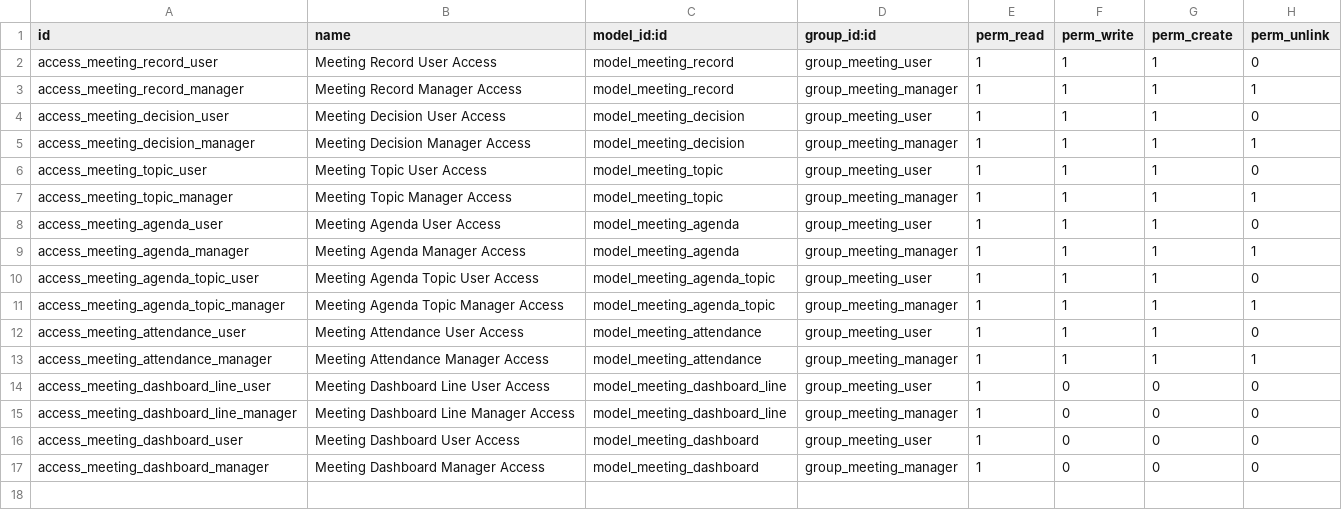
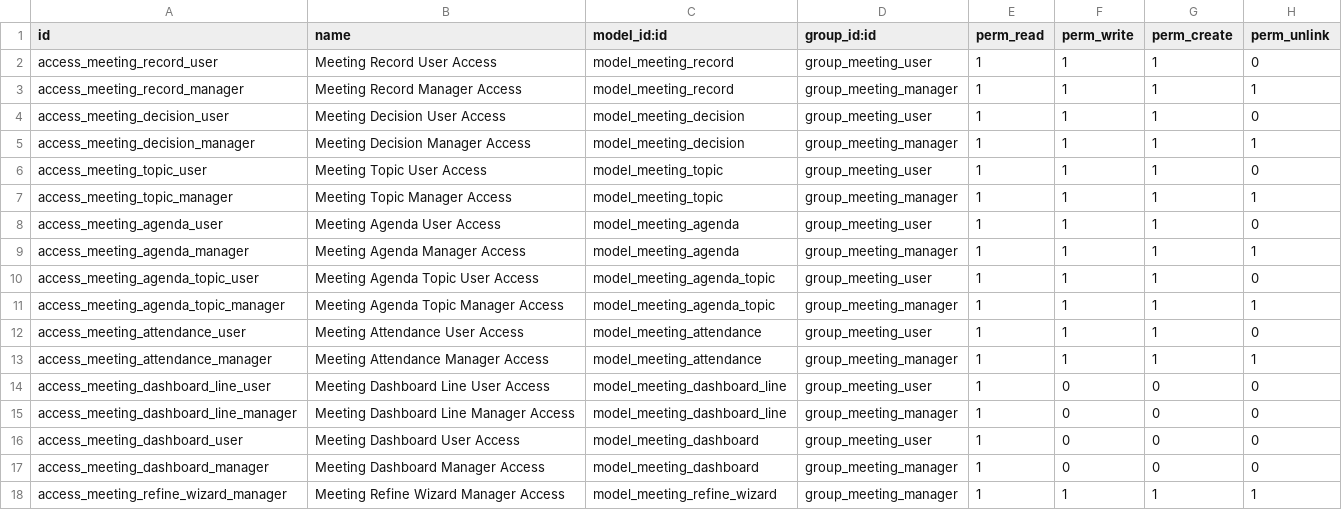
Before and after one commit to bluefoxconsultant/odoo-modules, a CSV file: bf_meeting/security/ir.model.access.csv, drawn as a sheet; the diff names each change by its address in the sheet, - before the commit and + after, or states it on an @@ line.

Commit message:
bf_meeting: free-text instructions wizard on the refine button (v18.0.3.44.0)
The "Refine" button used to be a plain yes/no confirm dialog. It now opens a
wizard (`meeting.refine.wizard`, manager-only) with an optional free-text
field, so the operator can point the refine pass at what the automatic run got
wrong — a mangled acronym, a doubtful first name, a report routed to the wrong
client.

The instructions travel on two channels: they are appended to the bridge prompt
inside explicit markers, and posted to the record's chatter as an internal note
(`mail.mt_note`, no notification) that doubles as the durable trace. Both sides
cap the text at 4000 characters. The instructions ADD to the pass, they never
narrow it.

Also:
- the wizard chains `ir.actions.act_window_close` onto the notification, since
  `display_notification` only returns `params.next` — without it the dialog
  stayed open after launching and had to be dismissed by hand;
- the Matrice tab renders the linked knowledge items as a list (code, title,
  section, state) instead of bare tags, so a wrong link can be spotted without
  opening the matrix;
- `_check_refine_access` factors the manager-group guard shared by the wizard
  opener and the launcher.

Security: the wizard is a TransientModel restricted to `group_meeting_manager`
in `ir.model.access.csv`, and the launcher re-checks the group; no new public
surface.

```diff
--- a/bf_meeting/security/ir.model.access.csv
+++ b/bf_meeting/security/ir.model.access.csv
+row 18: access_meeting_refine_wizard_manager | Meeting Refine Wizard Manager Access | model_meeting_refine_wizard | group_meeting_manager | 1 | 1 | 1 | 1
```
Also changed, not shown: 8 other files.
